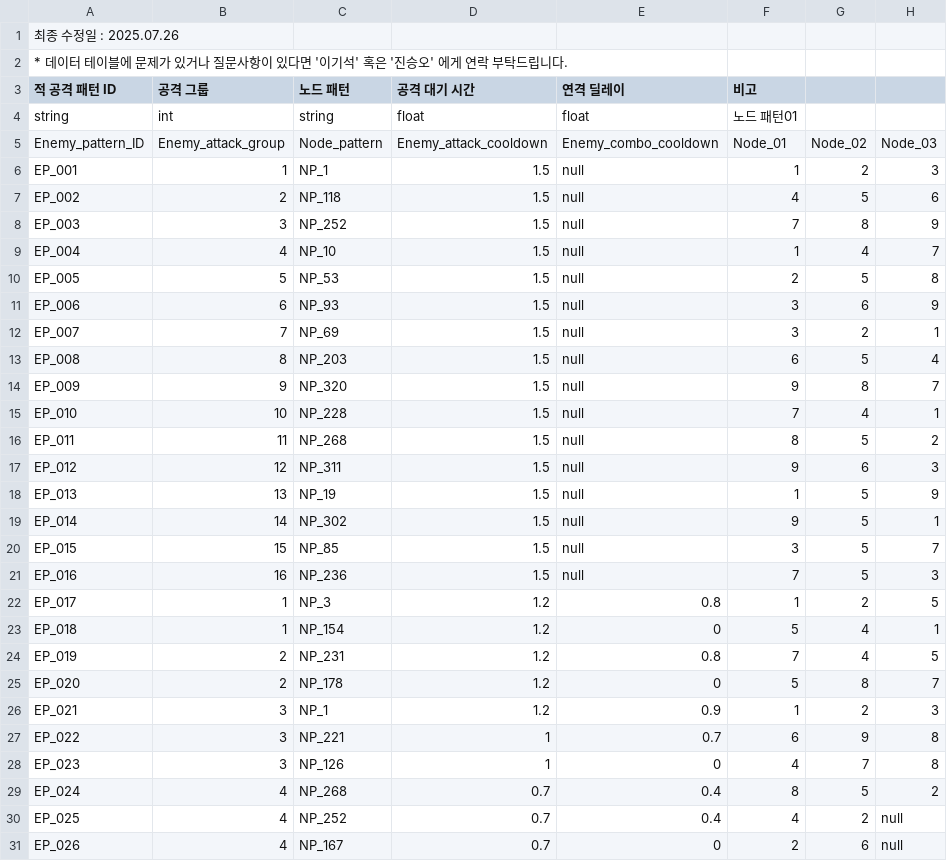
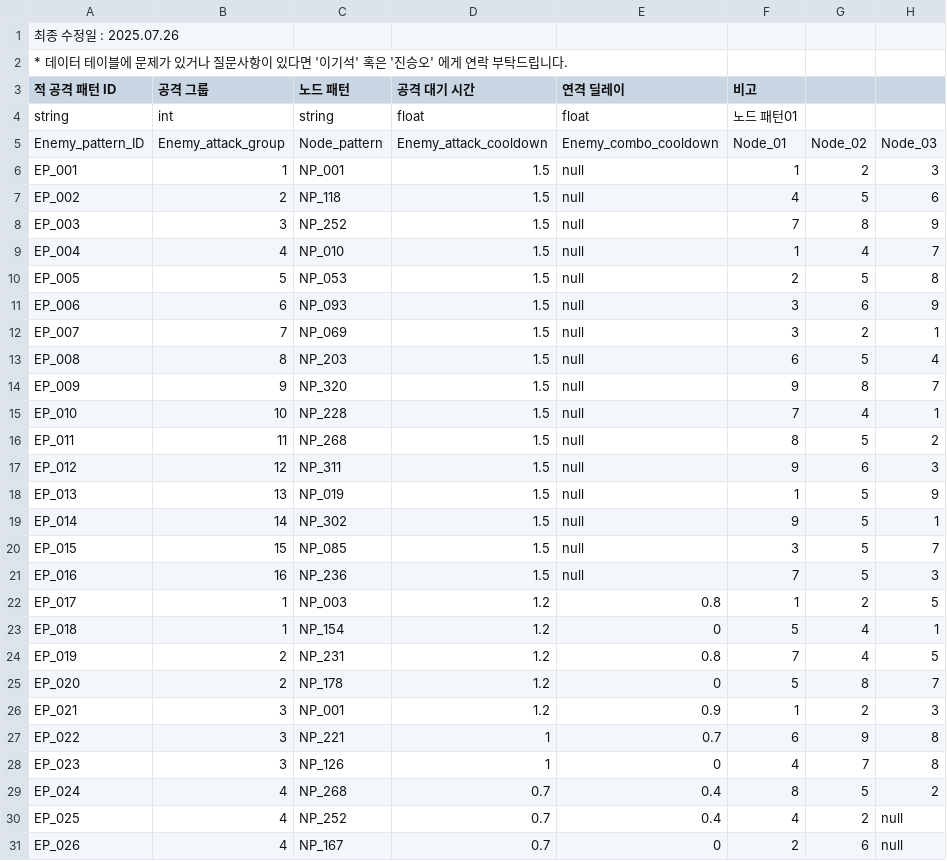
Before and after one commit to mob954325/2Q_AttackDefenceLog, a CSV file: Resource/DataTable/적 공격 패턴 테이블.csv, drawn as a sheet; only a part is shown; the diff covers the shown part only.

```diff
--- a/Resource/DataTable/적 공격 패턴 테이블.csv
+++ b/Resource/DataTable/적 공격 패턴 테이블.csv
@@ -5,9 +5,9 @@ string,int,string,float,float,노드 패턴01,,
 Enemy_pattern_ID,Enemy_attack_group,Node_pattern,Enemy_attack_cooldown,Enemy_combo_cooldown,Node_01,Node_02,Node_03
-EP_001,1,NP_1,1.5,null,1,2,3
+EP_001,1,NP_001,1.5,null,1,2,3
 EP_002,2,NP_118,1.5,null,4,5,6
 EP_003,3,NP_252,1.5,null,7,8,9
-EP_004,4,NP_10,1.5,null,1,4,7
-EP_005,5,NP_53,1.5,null,2,5,8
-EP_006,6,NP_93,1.5,null,3,6,9
-EP_007,7,NP_69,1.5,null,3,2,1
+EP_004,4,NP_010,1.5,null,1,4,7
+EP_005,5,NP_053,1.5,null,2,5,8
+EP_006,6,NP_093,1.5,null,3,6,9
+EP_007,7,NP_069,1.5,null,3,2,1
 EP_008,8,NP_203,1.5,null,6,5,4
@@ -17,7 +17,7 @@ EP_011,11,NP_268,1.5,null,8,5,2
 EP_012,12,NP_311,1.5,null,9,6,3
-EP_013,13,NP_19,1.5,null,1,5,9
+EP_013,13,NP_019,1.5,null,1,5,9
 EP_014,14,NP_302,1.5,null,9,5,1
-EP_015,15,NP_85,1.5,null,3,5,7
+EP_015,15,NP_085,1.5,null,3,5,7
 EP_016,16,NP_236,1.5,null,7,5,3
-EP_017,1,NP_3,1.2,0.8,1,2,5
+EP_017,1,NP_003,1.2,0.8,1,2,5
 EP_018,1,NP_154,1.2,0,5,4,1
@@ -25,3 +25,3 @@ EP_019,2,NP_231,1.2,0.8,7,4,5
 EP_020,2,NP_178,1.2,0,5,8,7
-EP_021,3,NP_1,1.2,0.9,1,2,3
+EP_021,3,NP_001,1.2,0.9,1,2,3
 EP_022,3,NP_221,1,0.7,6,9,8
```
Also changed, not shown: 4 edited cells elsewhere in this file, Resource/DataTable/노드 전체 패턴 테이블.csv, Resource/DataTable/플레이어 공격 패턴 테이블.csv, 12 other files.
